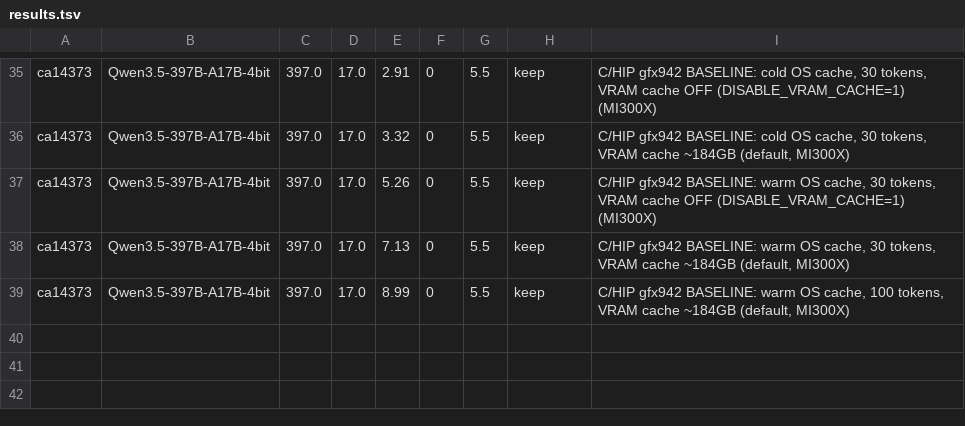
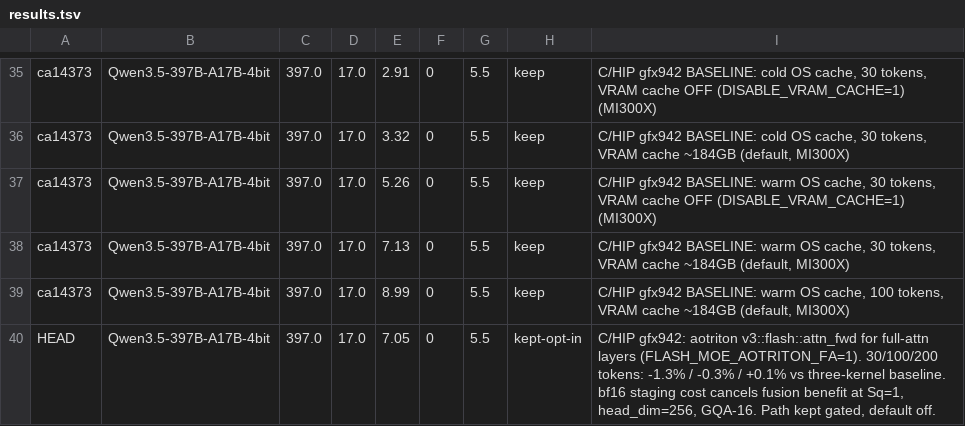
Before and after one commit to ssubbotin/flash-moe, a TSV file: results.tsv, drawn as a sheet; only a part is shown, gaps mark what is left out; the diff names each change by its address in the sheet, - before the commit and + after, or states it on an @@ line.

Commit message:
perf(rocm): aotriton flash attention behind FLASH_MOE_AOTRITON_FA — kept opt-in
Wires aotriton::v3::flash::attn_fwd (kVersion=1 params API) into the
full-attention branch of layer_forward, gated behind FLASH_MOE_AOTRITON_FA.

GQA is supported natively by passing different num_heads for Q (32) and
K/V (2). Strides view our existing fp32 KV cache as bf16 [B=1, H_kv,
Sk, D] without copy gymnastics. Conversion kernels in a new sibling
header kernels_aotriton_attn.hip.h (f32->bf16 for Q/K/V, bf16->f32 for
Out).

Bench result on MI300X VF (warm, VRAM cache ~184 GB):

  tokens   FA off   FA on    delta
  30       7.14     7.05     -1.3%
  100      8.79     8.76     -0.3%
  200     10.41    10.42     +0.1%

The bf16 staging cost (3 conversion kernels per full-attn layer * 15
layers per token) cancels out the kernel-fusion benefit at our shape
(Sq=1, head_dim=256, GQA-16). Plan rule (>=5%) -> discard, but the
path is gated so defaulting it off costs nothing. Keep it as opt-in:
- Useful for future prefill batching where Sq>>1
- Useful for long-context decode where K@V GEMV dominates
- Kernel images / link in place for any later experiments

Runtime requires /opt/aotriton/lib/aotriton.images/amd-gfx942/ (extracted
from rocm-gpt-oss container's torch site-packages, since aotriton 0.10.0
is not packaged for Ubuntu 24.04 + ROCm 7.2 yet).

```diff
--- a/results.tsv
+++ b/results.tsv
+row 40: HEAD | Qwen3.5-397B-A17B-4bit | 397.0 | 17.0 | 7.05 | 0 | 5.5 | kept-opt-in | C/HIP gfx942: aotriton v3::flash::attn_fwd for full-attn layers (FLASH_MOE_AOTRITON_FA=1). 30/100/200 tokens: -1.3% / -0.3% / +0.1% vs three-kernel baseline. bf16 staging cost cancels fusion benefit at Sq=1, head_dim=256, GQA-16. Path kept gated, default off.
```
Also changed, not shown: 3 other files.
